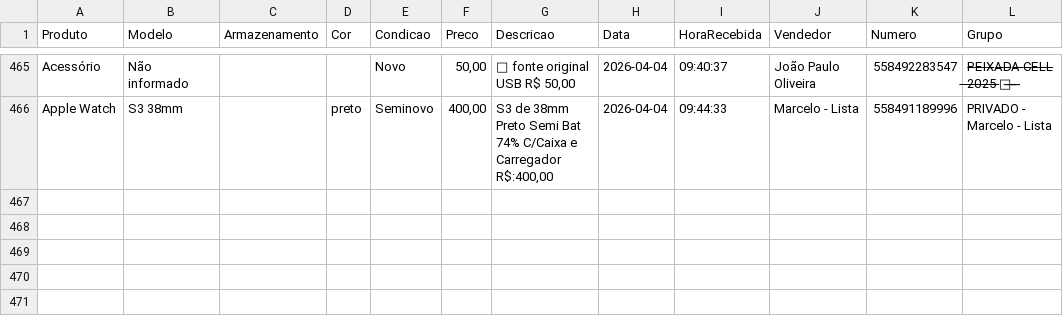
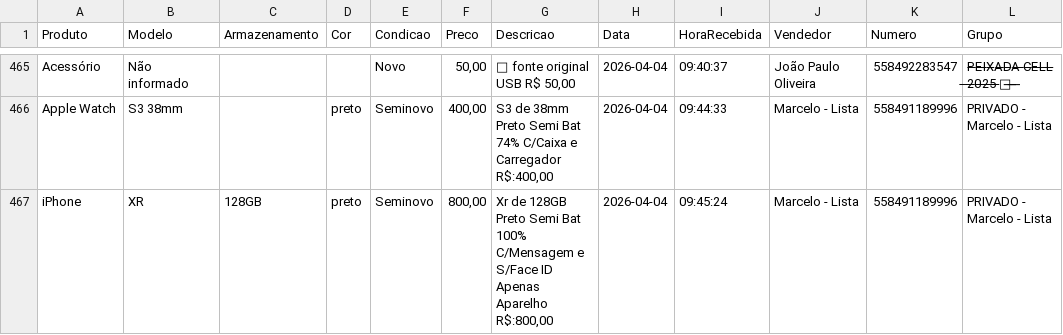
Before and after one commit to informark/Repository-name-relatorio-informark, a CSV file: preco_dia.csv, drawn as a sheet; only a part is shown, gaps mark what is left out; the diff names each change by its address in the sheet, - before the commit and + after, or states it on an @@ line.

```diff
--- a/preco_dia.csv
+++ b/preco_dia.csv
+row 467: iPhone | XR | 128GB | preto | Seminovo | 800,00 | Xr de 128GB Preto Semi Bat 100% C/Mensagem e S/Face ID Apenas Aparelho R$:800,00 | 2026-04-04 | 09:45:24 | Marcelo - Lista | 558491189996 | PRIVADO - Marcelo - Lista
```
Also changed, not shown: 1 other file.
